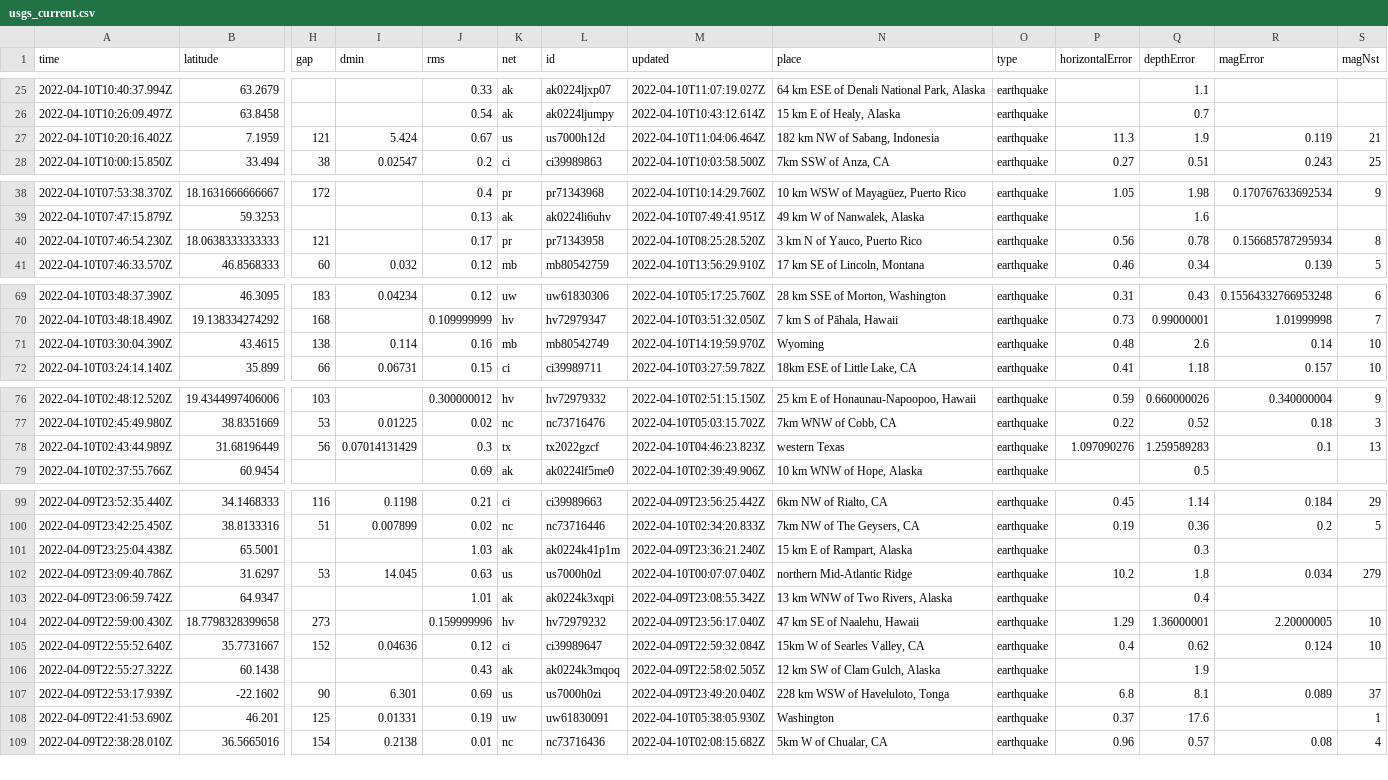
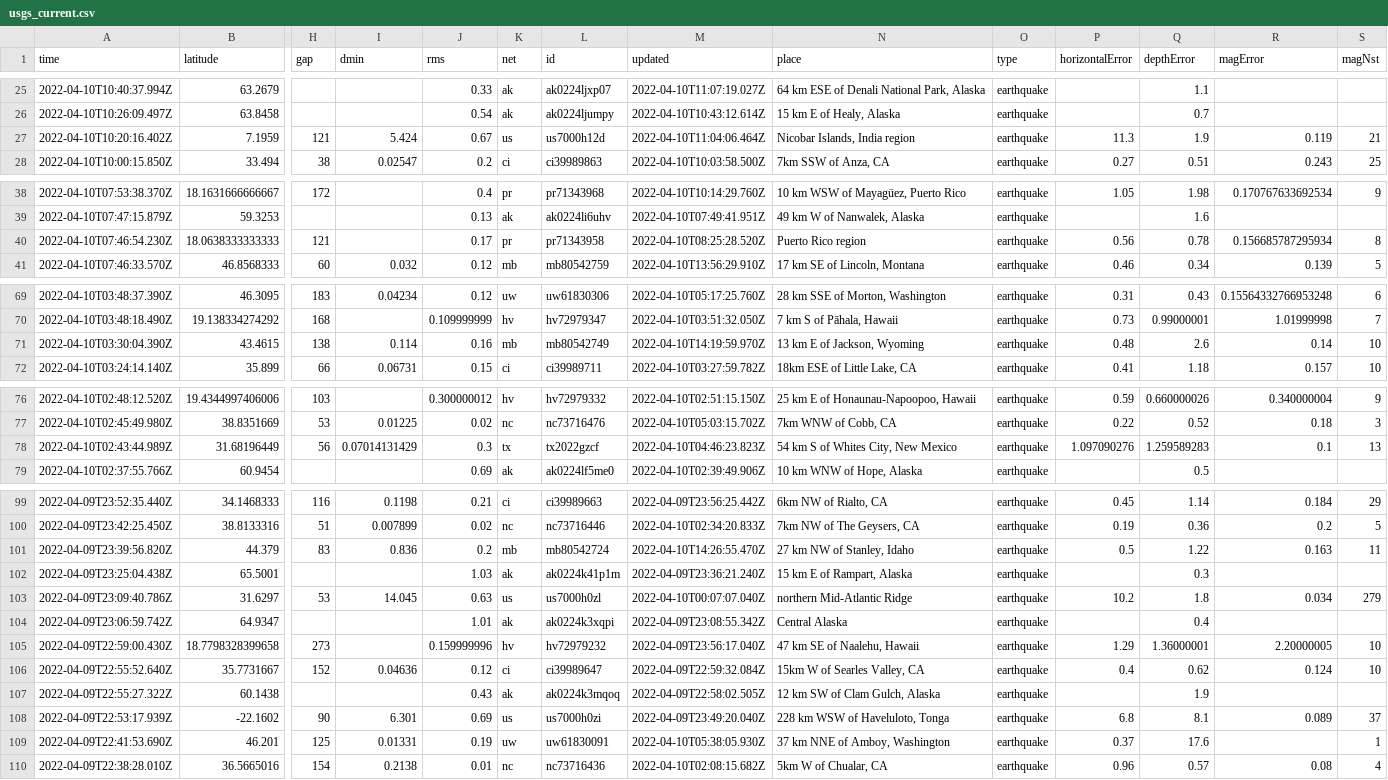
Before and after one commit to cveltri/my-data-robot, a CSV file: usgs_current.csv, drawn as a sheet; only a part is shown, gaps mark what is left out; addresses are those after the commit; rows hold the shown columns only; the diff covers the shown part only; the diff names each change by its address in the sheet, - before the commit and + after, or states it on an @@ line.

```diff
--- a/usgs_current.csv
+++ b/usgs_current.csv
-N27 (place): 182 km NW of Sabang, Indonesia
+N27 (place): Nicobar Islands, India region
-N40 (place): 3 km N of Yauco, Puerto Rico
+N40 (place): Puerto Rico region
-N71 (place): Wyoming
+N71 (place): 13 km E of Jackson, Wyoming
-N78 (place): western Texas
+N78 (place): 54 km S of Whites City, New Mexico
+row 101: 2022-04-09T23:39:56.820Z | 44.379 | 83 | 0.836 | 0.2 | mb | mb80542724 | 2022-04-10T14:26:55.470Z | 27 km NW of Stanley, Idaho | earthquake | 0.5 | 1.22 | 0.163 | 11
-N104 (place): 13 km WNW of Two Rivers, Alaska
+N104 (place): Central Alaska
-N109 (place): Washington
+N109 (place): 37 km NNE of Amboy, Washington
```
Also changed, not shown: 1 edited cell elsewhere in this file.
